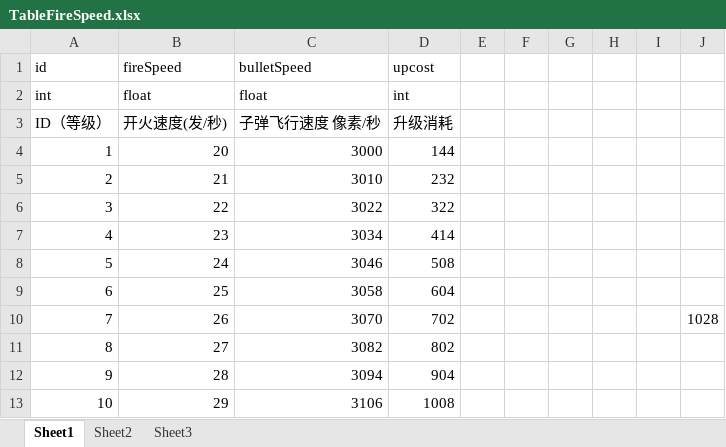
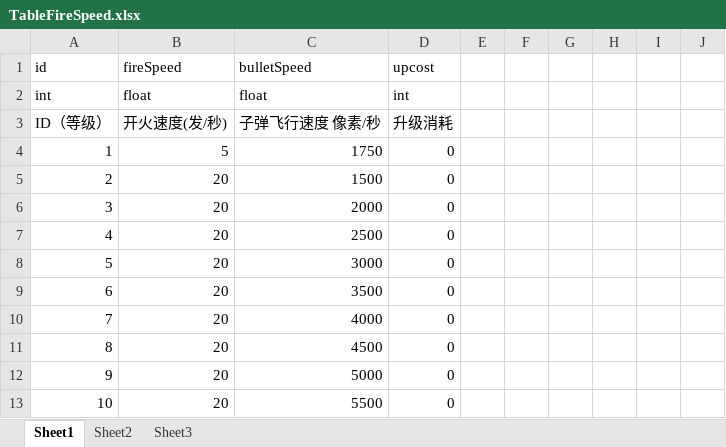
Before and after one commit to psygames/DestroyViruses, an Excel workbook: DestroyViruses/Assets/Tables/TableFireSpeed.xlsx, sheet Sheet1, drawn as a sheet; only a part is shown; values as stored, in another font and other column widths than the file's, no borders; the diff covers the shown part only; the diff names each change by its address in the sheet, - before the commit and + after, or states it on an @@ line.

Commit message:
fix fire speed

```diff
--- a/DestroyViruses/Assets/Tables/TableFireSpeed.xlsx (sheet Sheet1)
+++ b/DestroyViruses/Assets/Tables/TableFireSpeed.xlsx (sheet Sheet1)
-B4 (fireSpeed): 20
+B4 (fireSpeed): 5
-C4 (bulletSpeed): 3000
+C4 (bulletSpeed): 1750
-D4 (upcost): 144
+D4 (upcost): 0
-B5 (fireSpeed): 21
+B5 (fireSpeed): 20
-C5 (bulletSpeed): 3010
+C5 (bulletSpeed): 1500
-D5 (upcost): 232
+D5 (upcost): 0
-B6 (fireSpeed): 22
+B6 (fireSpeed): 20
-C6 (bulletSpeed): 3022
+C6 (bulletSpeed): 2000
-D6 (upcost): 322
+D6 (upcost): 0
-B7 (fireSpeed): 23
+B7 (fireSpeed): 20
-C7 (bulletSpeed): 3034
+C7 (bulletSpeed): 2500
-D7 (upcost): 414
+D7 (upcost): 0
-B8 (fireSpeed): 24
+B8 (fireSpeed): 20
-C8 (bulletSpeed): 3046
+C8 (bulletSpeed): 3000
-D8 (upcost): 508
+D8 (upcost): 0
-B9 (fireSpeed): 25
+B9 (fireSpeed): 20
-C9 (bulletSpeed): 3058
+C9 (bulletSpeed): 3500
-D9 (upcost): 604
+D9 (upcost): 0
-B10 (fireSpeed): 26
+B10 (fireSpeed): 20
-C10 (bulletSpeed): 3070
+C10 (bulletSpeed): 4000
-D10 (upcost): 702
+D10 (upcost): 0
-J10: 1028
+J10: (empty)
-B11 (fireSpeed): 27
+B11 (fireSpeed): 20
-C11 (bulletSpeed): 3082
+C11 (bulletSpeed): 4500
-D11 (upcost): 802
+D11 (upcost): 0
-B12 (fireSpeed): 28
+B12 (fireSpeed): 20
-C12 (bulletSpeed): 3094
+C12 (bulletSpeed): 5000
-D12 (upcost): 904
+D12 (upcost): 0
-B13 (fireSpeed): 29
+B13 (fireSpeed): 20
-C13 (bulletSpeed): 3106
+C13 (bulletSpeed): 5500
-D13 (upcost): 1008
+D13 (upcost): 0
```
Also changed, not shown: 98 edited cells elsewhere in this sheet, DestroyViruses/Assets/Tables/TableConst.xlsx, 26 other files.
